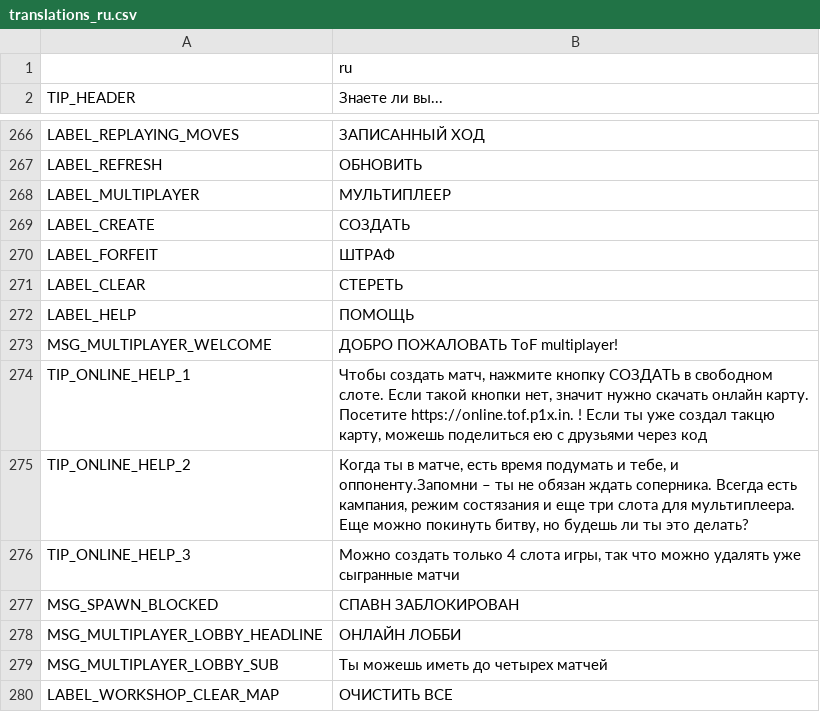
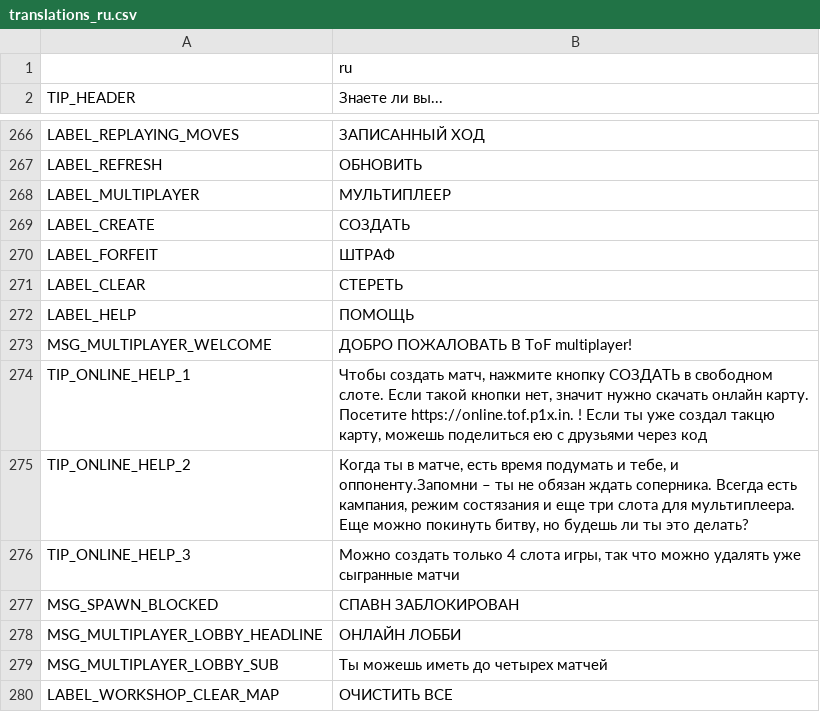
Before and after one commit to w84death/Tanks-of-Freedom, a CSV file: translations_ru.csv, drawn as a sheet; only a part is shown, gaps mark what is left out.

Commit message:
Update translations_ru.csv

```diff
--- a/translations_ru.csv
+++ b/translations_ru.csv
@@ -272,3 +272,3 @@ LABEL_CLEAR,СТЕРЕТЬ
 LABEL_HELP,ПОМОЩЬ
-MSG_MULTIPLAYER_WELCOME,"ДОБРО ПОЖАЛОВАТЬ ToF multiplayer!"
+MSG_MULTIPLAYER_WELCOME,"ДОБРО ПОЖАЛОВАТЬ В ToF multiplayer!"
 TIP_ONLINE_HELP_1,"Чтобы создать матч, нажмите кнопку СОЗДАТЬ в свободном слоте. Если такой кнопки нет, значит нужно скачать онлайн карту. Посетите https://online.tof.p1x.in. ! Если ты уже создал такцю карту, можешь поделиться ею с друзьями через код"
```
